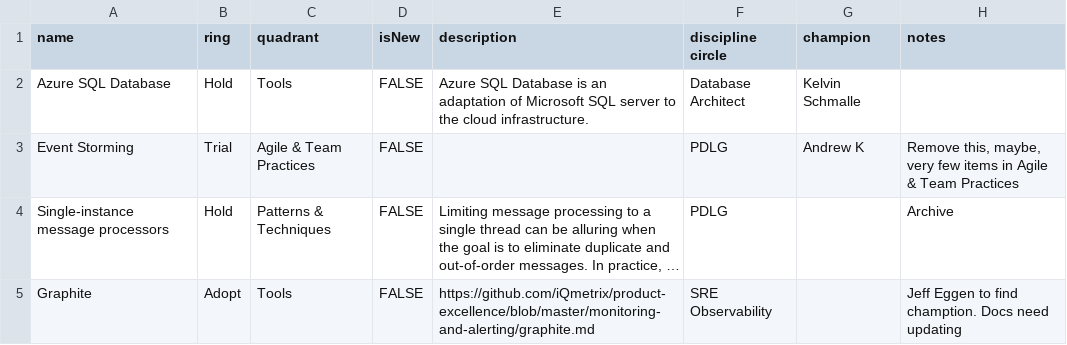
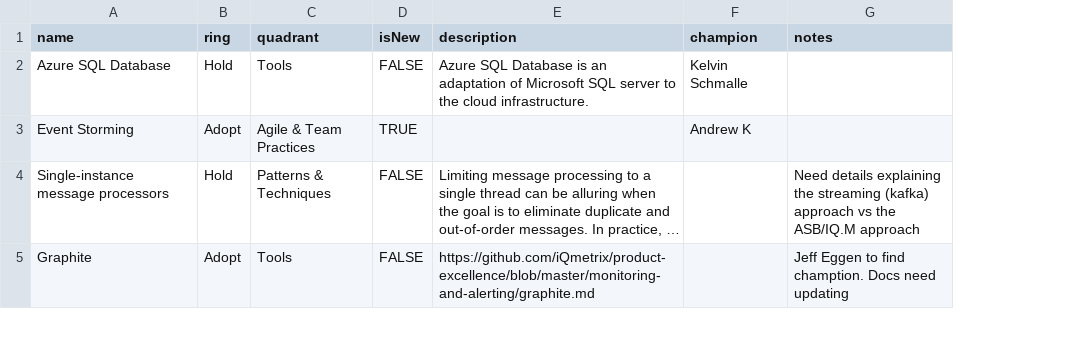
Before and after one commit to gustavomonarin/tech-radar, a CSV file: tech-radar.csv, drawn as a sheet; only a part is shown; long unchanged cells end in …; removed rows and columns are numbered as before the commit, all else as after; the diff covers the shown part only; the diff names each change by its address in the sheet, - before the commit and + after, or states it on an @@ line.

Commit message:
Fall 2020 update (#7)
* set isNew false for all items in preparation for next review

* Pt. 1 of Fall 2020 review is complete

More review to come in a couple weeks

```diff
--- a/tech-radar.csv
+++ b/tech-radar.csv
-column F (discipline circle), rows 2-5: Database Architect | PDLG | PDLG | SRE Observability
-B3 (ring): Trial
+B3 (ring): Adopt
-D3 (isNew): FALSE
+D3 (isNew): TRUE
-G3 (notes): Remove this, maybe, very few items in Agile & Team Practices
+G3 (notes): (empty)
-G4 (notes): Archive
+G4 (notes): Need details explaining the streaming (kafka) approach vs the ASB/IQ.M approach
```
Also changed, not shown: 19 added rows, 6 removed rows and 41 edited cells elsewhere in this file.
